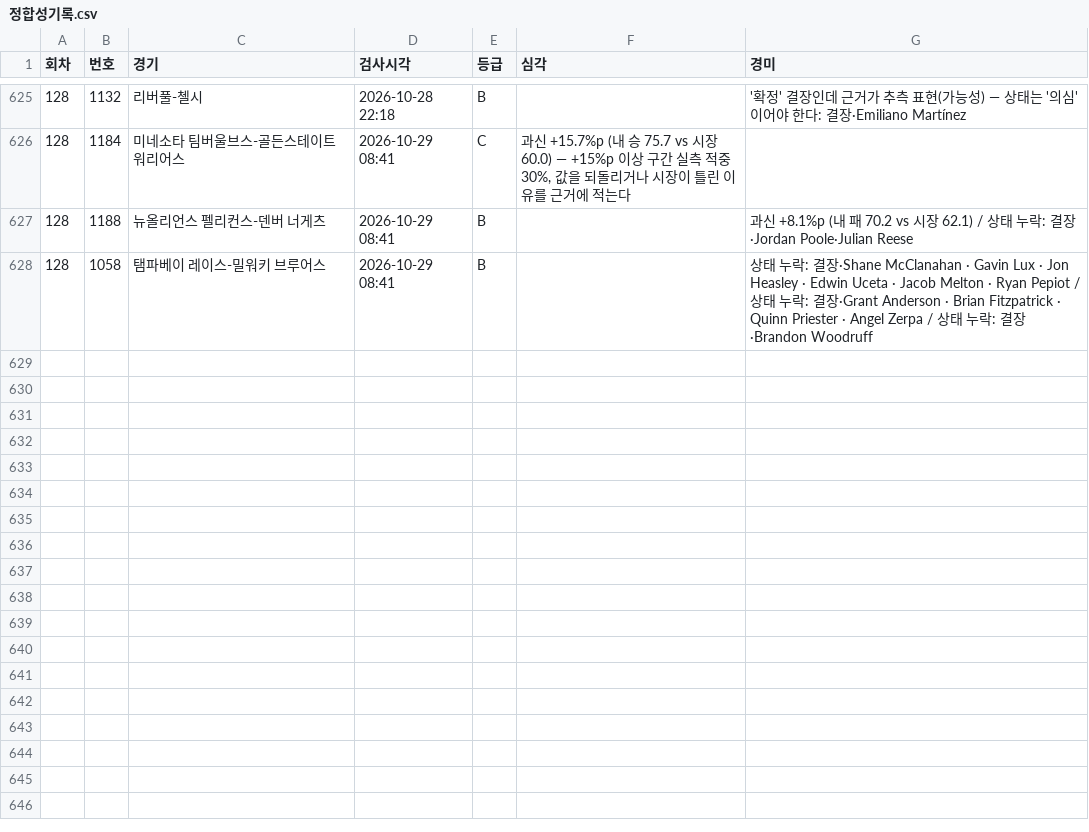
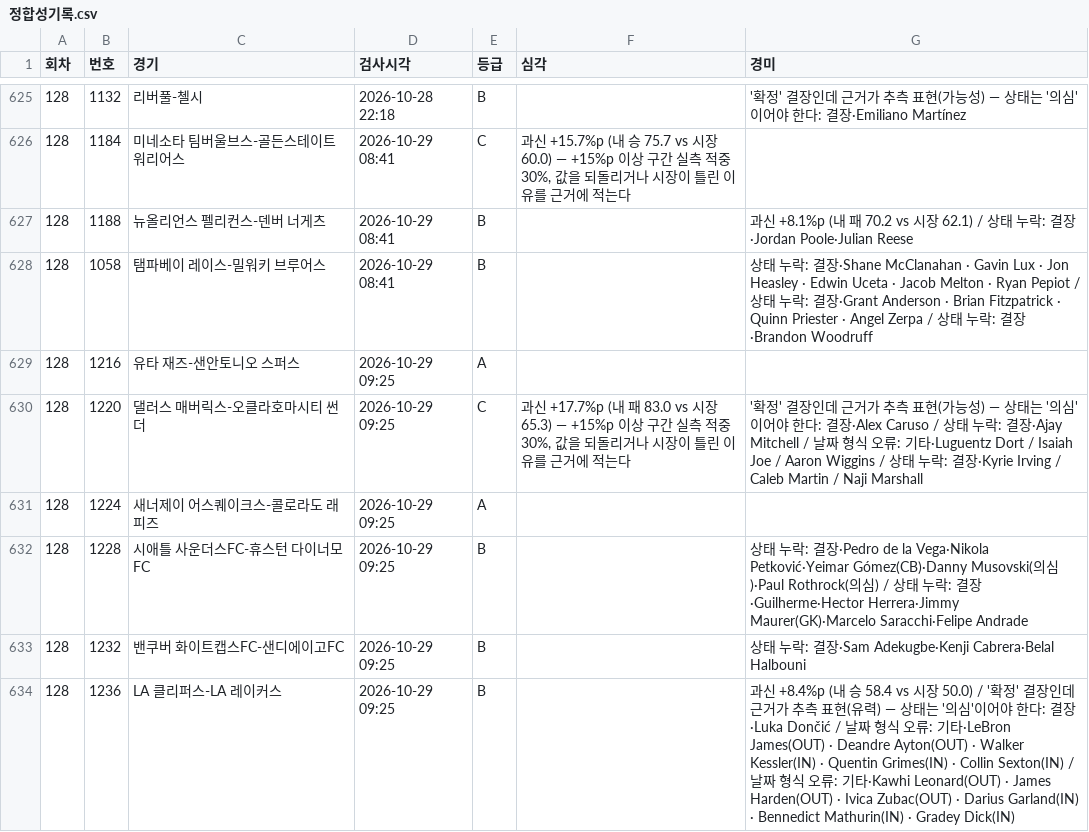
Before and after one commit to Mrzero-00/ai-playground, a CSV file: 승부예측 프로그램/data/정합성기록.csv, drawn as a sheet; only a part is shown, gaps mark what is left out; the diff names each change by its address in the sheet, - before the commit and + after, or states it on an @@ line.

```diff
--- a/승부예측 프로그램/data/정합성기록.csv
+++ b/승부예측 프로그램/data/정합성기록.csv
+row 629: 128 | 1216 | 유타 재즈-샌안토니오 스퍼스 | 2026-10-29 09:25 | A
+row 630: 128 | 1220 | 댈러스 매버릭스-오클라호마시티 썬더 | 2026-10-29 09:25 | C | 과신 +17.7%p (내 패 83.0 vs 시장 65.3) — +15%p 이상 구간 실측 적중 30%, 값을 되돌리거나 시장이 틀린 이유를 근거에 적는다 | '확정' 결장인데 근거가 추측 표현(가능성) — 상태는 '의심'이어야 한다: 결장·Alex Caruso / 상태 누락: 결장·Ajay Mitchell / 날짜 형식 오류: 기타·Luguentz Dort / Isaiah Joe / Aaron Wiggins / 상태 누락: 결장·Kyrie Irving / Caleb Martin / Naji Marshall
+row 631: 128 | 1224 | 새너제이 어스퀘이크스-콜로라도 래피즈 | 2026-10-29 09:25 | A
+row 632: 128 | 1228 | 시애틀 사운더스FC-휴스턴 다이너모FC | 2026-10-29 09:25 | B |  | 상태 누락: 결장·Pedro de la Vega·Nikola Petković·Yeimar Gómez(CB)·Danny Musovski(의심)·Paul Rothrock(의심) / 상태 누락: 결장·Guilherme·Hector Herrera·Jimmy Maurer(GK)·Marcelo Saracchi·Felipe Andrade
+row 633: 128 | 1232 | 밴쿠버 화이트캡스FC-샌디에이고FC | 2026-10-29 09:25 | B |  | 상태 누락: 결장·Sam Adekugbe·Kenji Cabrera·Belal Halbouni
+row 634: 128 | 1236 | LA 클리퍼스-LA 레이커스 | 2026-10-29 09:25 | B |  | 과신 +8.4%p (내 승 58.4 vs 시장 50.0) / '확정' 결장인데 근거가 추측 표현(유력) — 상태는 '의심'이어야 한다: 결장·Luka Dončić / 날짜 형식 오류: 기타·LeBron James(OUT) · Deandre Ayton(OUT) · Walker Kessler(IN) · Quentin Grimes(IN) · Collin Sexton(IN) / 날짜 형식 오류: 기타·Kawhi Leonard(OUT) · James Harden(OUT) · Ivica Zubac(OUT) · Darius Garland(IN) · Bennedict Mathurin(IN) · Gradey Dick(IN)
```
Also changed, not shown: 승부예측 프로그램/data/이변기록.csv, 승부예측 프로그램/분석일정.csv, 23 other files.
